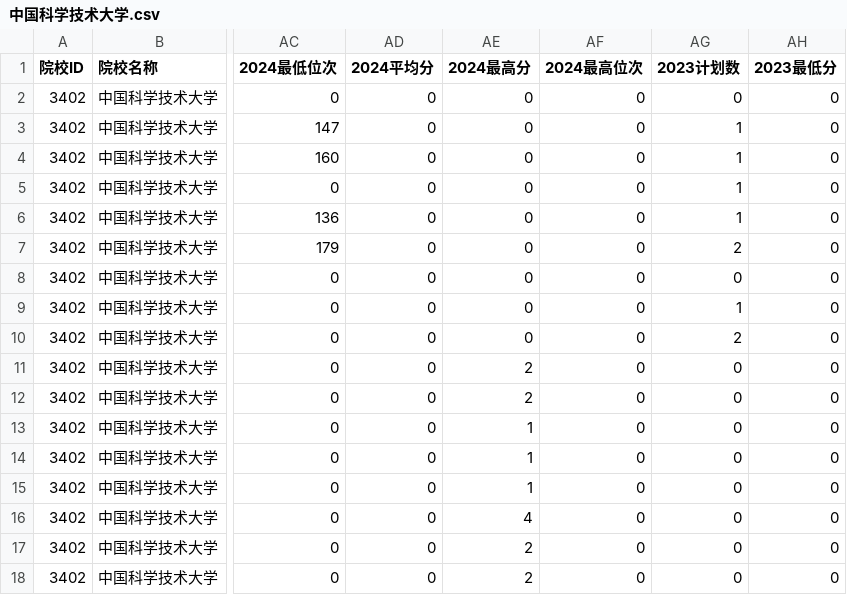
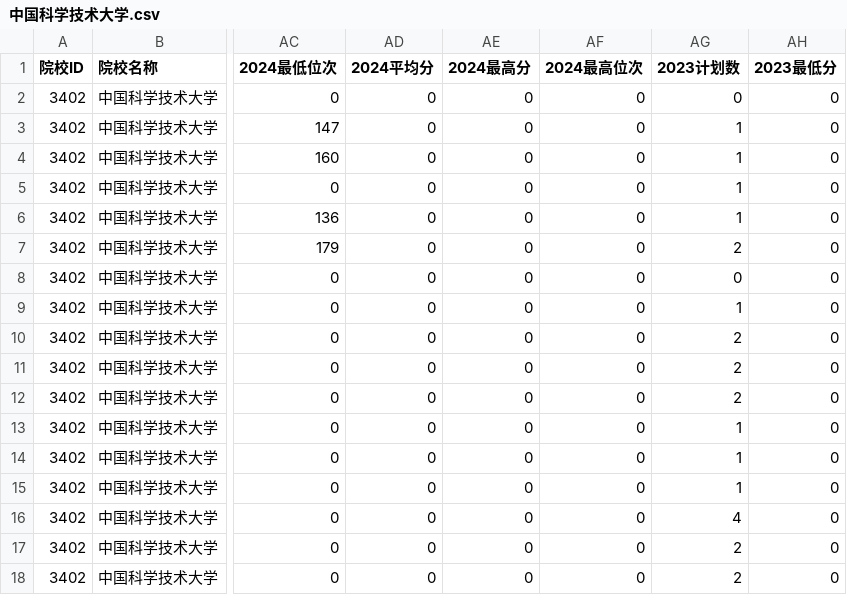
Before and after one commit to ADD574929477/2026, a CSV file: 中国科学技术大学.csv, drawn as a sheet; only a part is shown, gaps mark what is left out; the diff names each change by its address in the sheet, - before the commit and + after, or states it on an @@ line.

Commit message:
feat: 录入CSV文件数据
Co-authored-by: traeagent <traeagent@users.noreply.github.com>

```diff
--- a/中国科学技术大学.csv
+++ b/中国科学技术大学.csv
-AE11:AE12 (2024最高分): 2
+AE11:AE12 (2024最高分): 0
-AG11:AG12 (2023计划数): 0
+AG11:AG12 (2023计划数): 2
-AE13:AE15 (2024最高分): 1
+AE13:AE15 (2024最高分): 0
-AG13:AG15 (2023计划数): 0
+AG13:AG15 (2023计划数): 1
-AE16 (2024最高分): 4
+AE16 (2024最高分): 0
-AG16 (2023计划数): 0
+AG16 (2023计划数): 4
-AE17:AE18 (2024最高分): 2
+AE17:AE18 (2024最高分): 0
-AG17:AG18 (2023计划数): 0
+AG17:AG18 (2023计划数): 2
```
